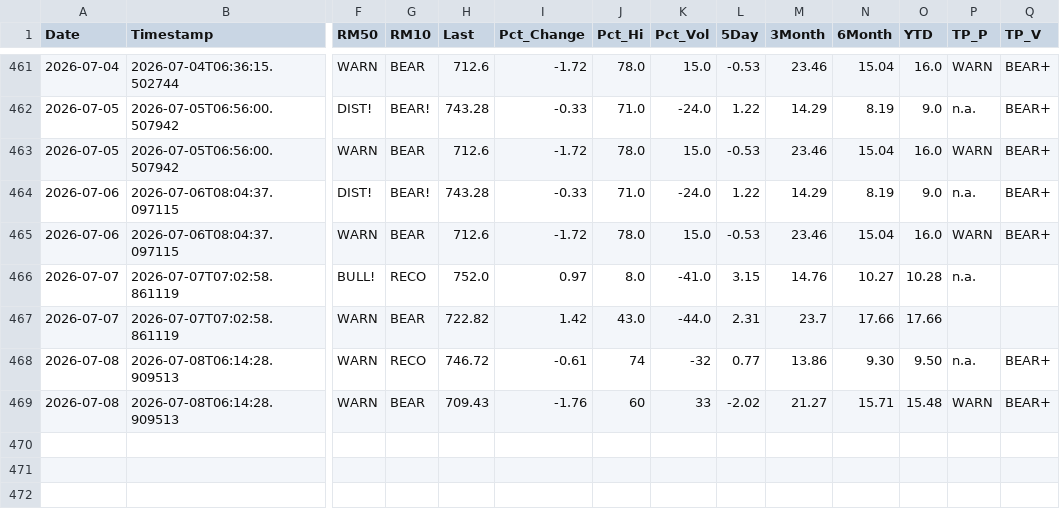
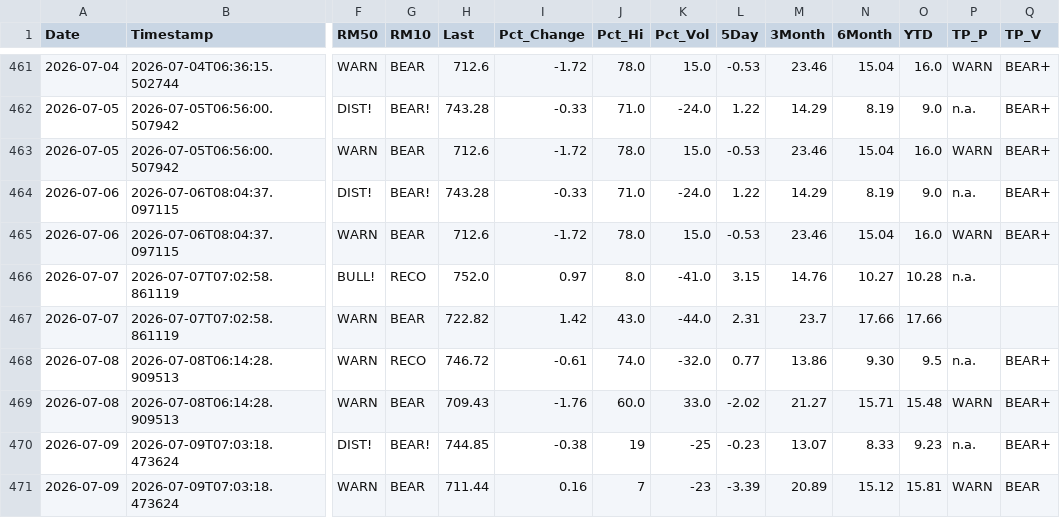
Before and after one commit to blumenty/stock-data-automation, a CSV file: data/shazam-tsi-history.csv, drawn as a sheet; only a part is shown, gaps mark what is left out; rows hold the shown columns only; the diff names each change by its address in the sheet, - before the commit and + after, or states it on an @@ line.

```diff
--- a/data/shazam-tsi-history.csv
+++ b/data/shazam-tsi-history.csv
-J468 (Pct_Hi): 74
+J468 (Pct_Hi): 74.0
-K468 (Pct_Vol): -32
+K468 (Pct_Vol): -32.0
-O468 (YTD): 9.50
+O468 (YTD): 9.5
-J469 (Pct_Hi): 60
+J469 (Pct_Hi): 60.0
-K469 (Pct_Vol): 33
+K469 (Pct_Vol): 33.0
+row 470: 2026-07-09 | 2026-07-09T07:03:18.473624 | DIST! | BEAR! | 744.85 | -0.38 | 19 | -25 | -0.23 | 13.07 | 8.33 | 9.23 | n.a. | BEAR+
+row 471: 2026-07-09 | 2026-07-09T07:03:18.473624 | WARN | BEAR | 711.44 | 0.16 | 7 | -23 | -3.39 | 20.89 | 15.12 | 15.81 | WARN | BEAR
```
Also changed, not shown: data/Shazam-market-daily.csv, 4 other files.
